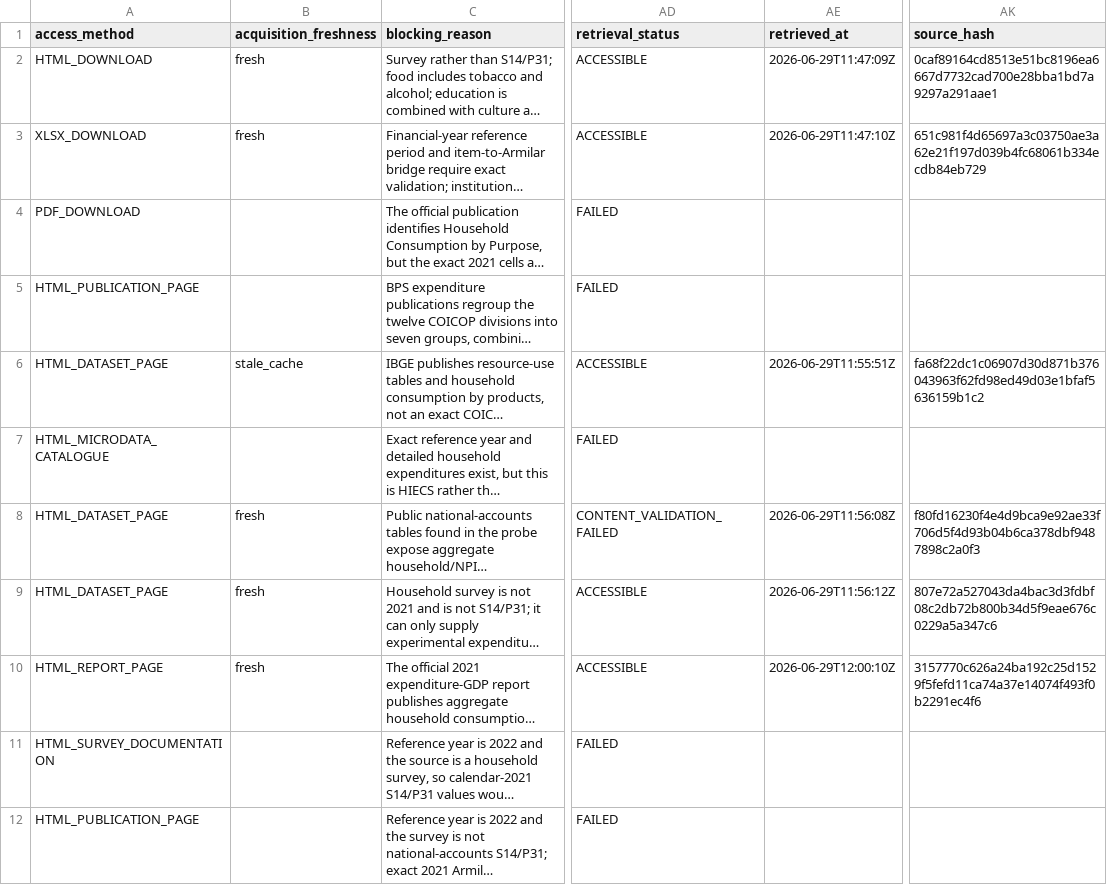
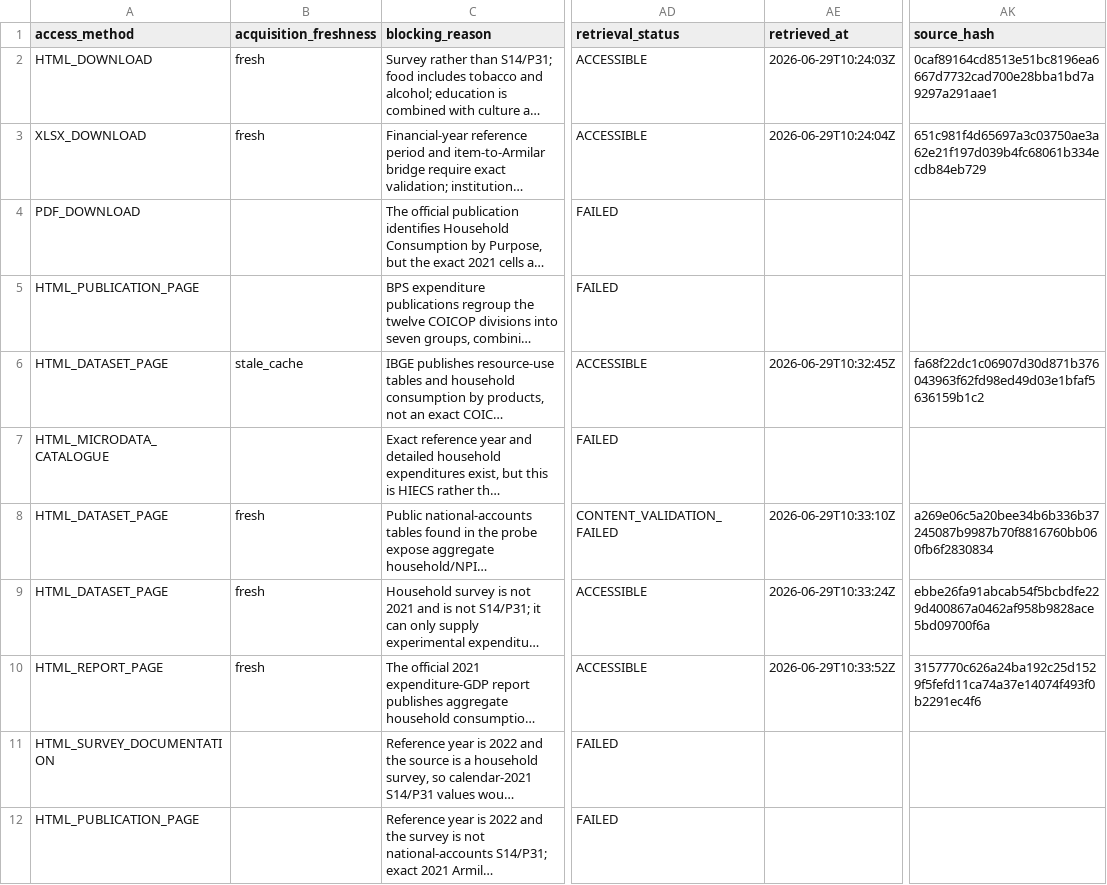
Before and after one commit to tomazlucena-crypto/armilar-data-pipeline, a CSV file: public/latest/source_probe_candidate_results.csv, drawn as a sheet; only a part is shown, gaps mark what is left out; long unchanged cells end in …; the diff names each change by its address in the sheet, - before the commit and + after, or states it on an @@ line.

```diff
--- a/public/latest/source_probe_candidate_results.csv
+++ b/public/latest/source_probe_candidate_results.csv
-AE2 (retrieved_at): 2026-06-29T11:47:09Z
+AE2 (retrieved_at): 2026-06-29T10:24:03Z
-AE3 (retrieved_at): 2026-06-29T11:47:10Z
+AE3 (retrieved_at): 2026-06-29T10:24:04Z
-AE6 (retrieved_at): 2026-06-29T11:55:51Z
+AE6 (retrieved_at): 2026-06-29T10:32:45Z
-AE8 (retrieved_at): 2026-06-29T11:56:08Z
+AE8 (retrieved_at): 2026-06-29T10:33:10Z
-AK8 (source_hash): f80fd16230f4e4d9bca9e92ae33f706d5f4d93b04b6ca378dbf9487898c2a0f3
+AK8 (source_hash): a269e06c5a20bee34b6b336b37245087b9987b70f8816760bb060fb6f2830834
-AE9 (retrieved_at): 2026-06-29T11:56:12Z
+AE9 (retrieved_at): 2026-06-29T10:33:24Z
-AK9 (source_hash): 807e72a527043da4bac3d3fdbf08c2db72b800b34d5f9eae676c0229a5a347c6
+AK9 (source_hash): ebbe26fa91abcab54f5bcbdfe229d400867a0462af958b9828ace5bd09700f6a
-AE10 (retrieved_at): 2026-06-29T12:00:10Z
+AE10 (retrieved_at): 2026-06-29T10:33:52Z
```
Also changed, not shown: public/latest/country_adapter_status.csv, public/latest/country_cell_status.csv, 54 other files.
